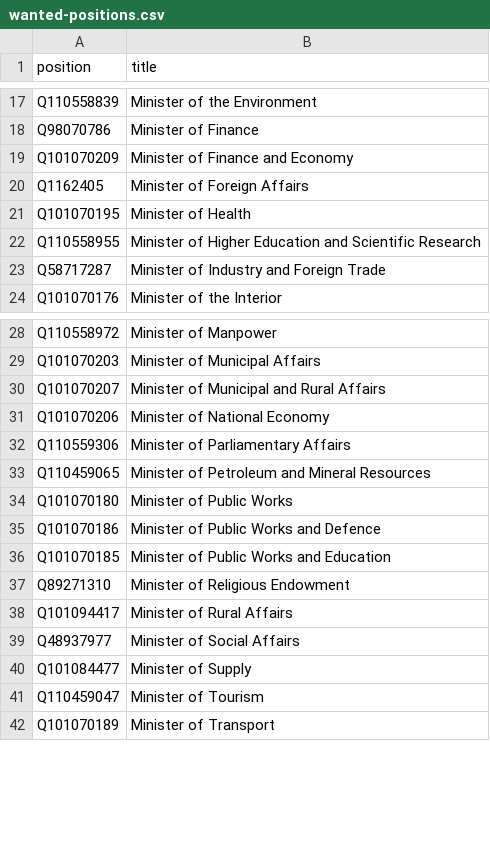
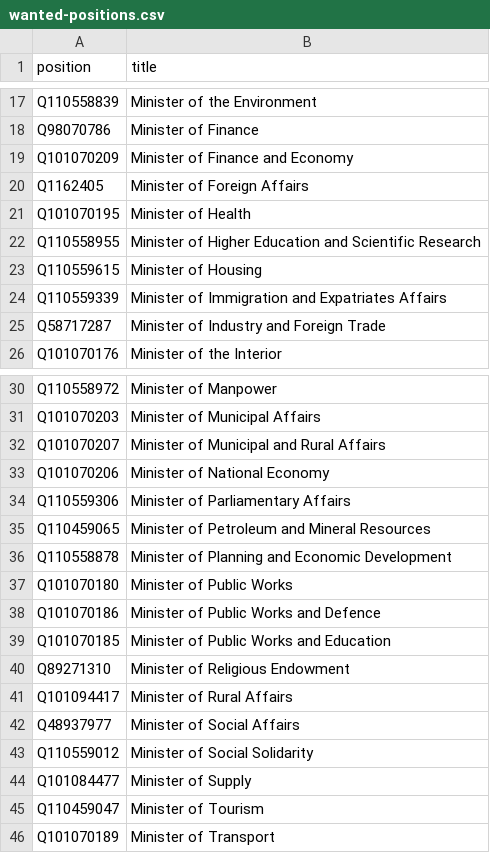
Before and after one commit to every-politician-scrapers/egypt-ministers, a CSV file: wikidata/wanted-positions.csv, drawn as a sheet; only a part is shown, gaps mark what is left out.

Commit message:
add more positions

```diff
--- a/wikidata/wanted-positions.csv
+++ b/wikidata/wanted-positions.csv
@@ -22,2 +22,4 @@ Q101070195,Minister of Health
 Q110558955,Minister of Higher Education and Scientific Research
+Q110559615,Minister of Housing
+Q110559339,Minister of Immigration and Expatriates Affairs
 Q58717287,Minister of Industry and Foreign Trade
@@ -33,2 +35,3 @@ Q110559306,Minister of Parliamentary Affairs
 Q110459065,Minister of Petroleum and Mineral Resources
+Q110558878,Minister of Planning and Economic Development
 Q101070180,Minister of Public Works
@@ -39,2 +42,3 @@ Q101094417,Minister of Rural Affairs
 Q48937977,Minister of Social Affairs
+Q110559012,Minister of Social Solidarity
 Q101084477,Minister of Supply
```
